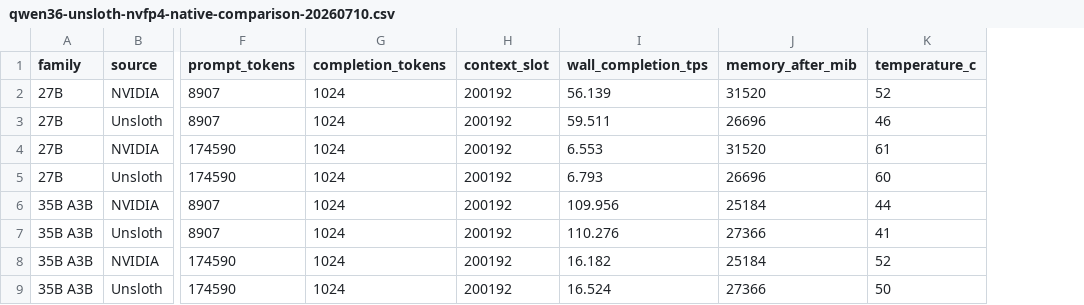
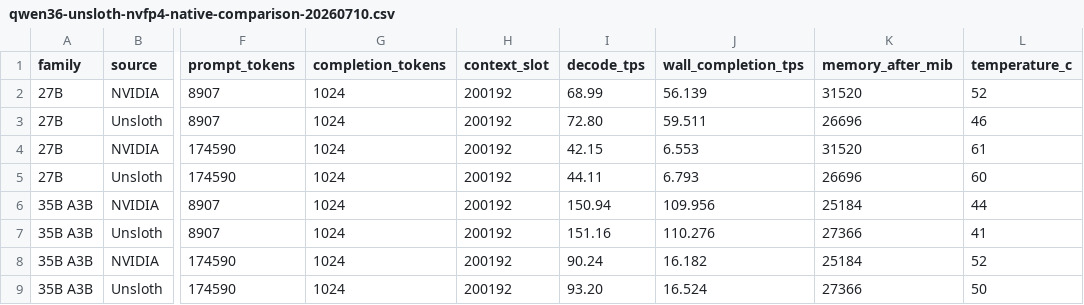
Before and after one commit to neko-legends/nvidia-local-llm-profiles, a CSV file: results/rtx-5090/qwen36-unsloth-nvfp4-native-comparison-20260710.csv, drawn as a sheet; only a part is shown, gaps mark what is left out; the diff names each change by its address in the sheet, - before the commit and + after, or states it on an @@ line.

```diff
--- a/results/rtx-5090/qwen36-unsloth-nvfp4-native-comparison-20260710.csv
+++ b/results/rtx-5090/qwen36-unsloth-nvfp4-native-comparison-20260710.csv
+column I (decode_tps), rows 2-9: 68.99 | 72.80 | 42.15 | 44.11 | 150.94 | 151.16 | 90.24 | 93.20
```
Also changed, not shown: results/rtx-5090/generation-timing-breakdowns-20260624.csv, 9 other files.
